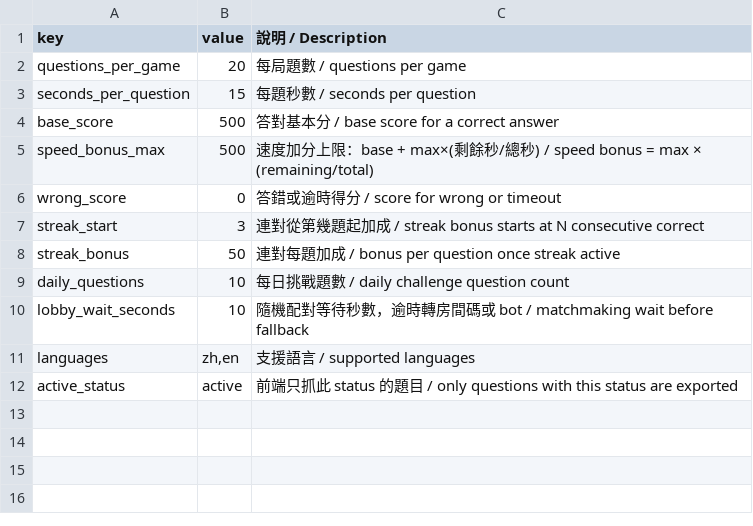
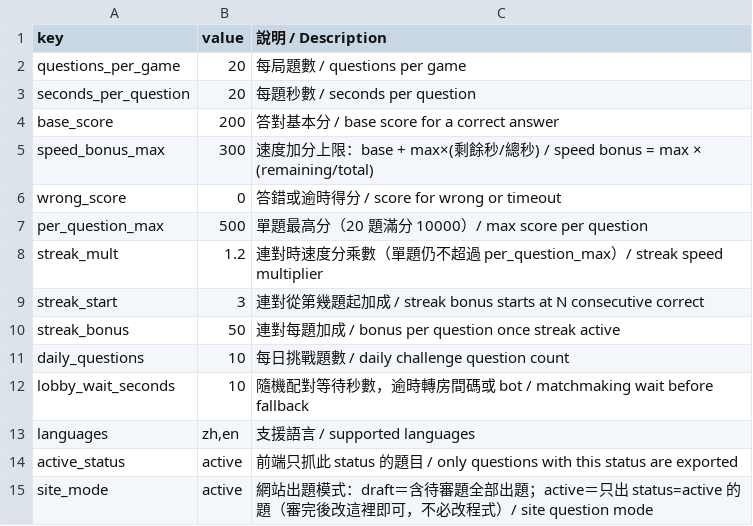
Before and after one commit to Civ077/taiwan-osh-quiz, a TSV file: 題庫/tsv/Config.tsv, drawn as a sheet.

```diff
--- a/題庫/tsv/Config.tsv
+++ b/題庫/tsv/Config.tsv
@@ -2,6 +2,8 @@ key	value	說明 / Description
 questions_per_game	20	每局題數 / questions per game
-seconds_per_question	15	每題秒數 / seconds per question
-base_score	500	答對基本分 / base score for a correct answer
-speed_bonus_max	500	速度加分上限：base + max×(剩餘秒/總秒) / speed bonus = max × (remaining/total)
+seconds_per_question	20	每題秒數 / seconds per question
+base_score	200	答對基本分 / base score for a correct answer
+speed_bonus_max	300	速度加分上限：base + max×(剩餘秒/總秒) / speed bonus = max × (remaining/total)
 wrong_score	0	答錯或逾時得分 / score for wrong or timeout
+per_question_max	500	單題最高分（20 題滿分 10000）/ max score per question
+streak_mult	1.2	連對時速度分乘數（單題仍不超過 per_question_max）/ streak speed multiplier
 streak_start	3	連對從第幾題起加成 / streak bonus starts at N consecutive correct
@@ -12 +14,2 @@ languages	zh,en	支援語言 / supported languages
 active_status	active	前端只抓此 status 的題目 / only questions with this status are exported
+site_mode	active	網站出題模式：draft＝含待審題全部出題；active＝只出 status=active 的題（審完後改這裡即可，不必改程式）/ site question mode
```
Also changed, not shown: 題庫/tsv/Articles_OSH.tsv, 題庫/tsv/Questions_batch1.tsv, 41 other files.
